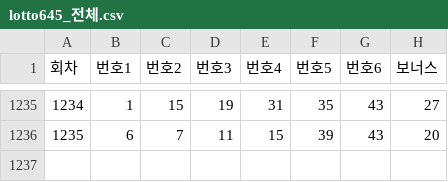
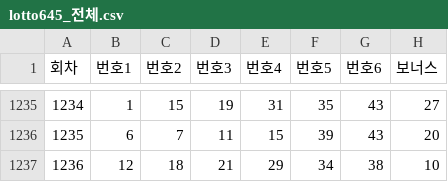
Before and after one commit to dlrudxo002-jpg/lotto645, a CSV file: lotto645_전체.csv, drawn as a sheet; only a part is shown, gaps mark what is left out.

```diff
--- a/lotto645_전체.csv
+++ b/lotto645_전체.csv
@@ -1236 +1236,2 @@
 1235,6,7,11,15,39,43,20
+1236,12,18,21,29,34,38,10
```
